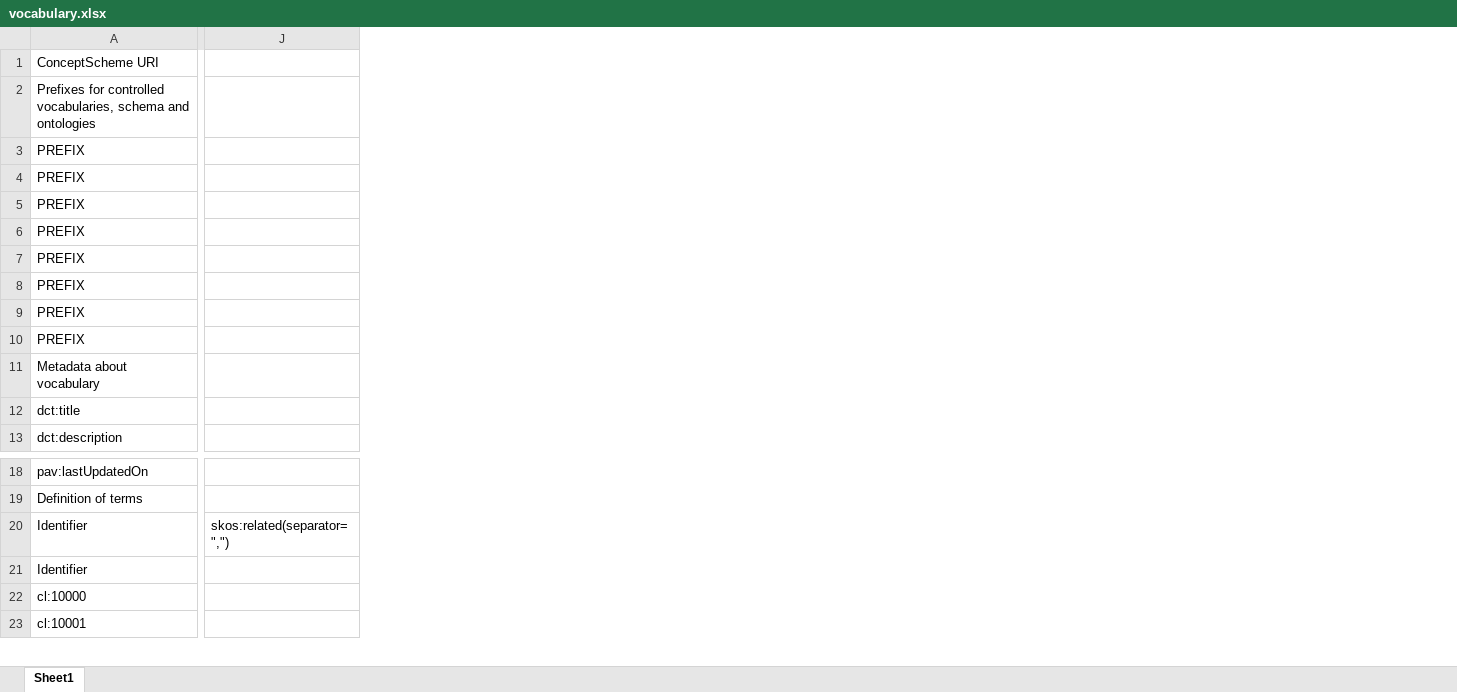
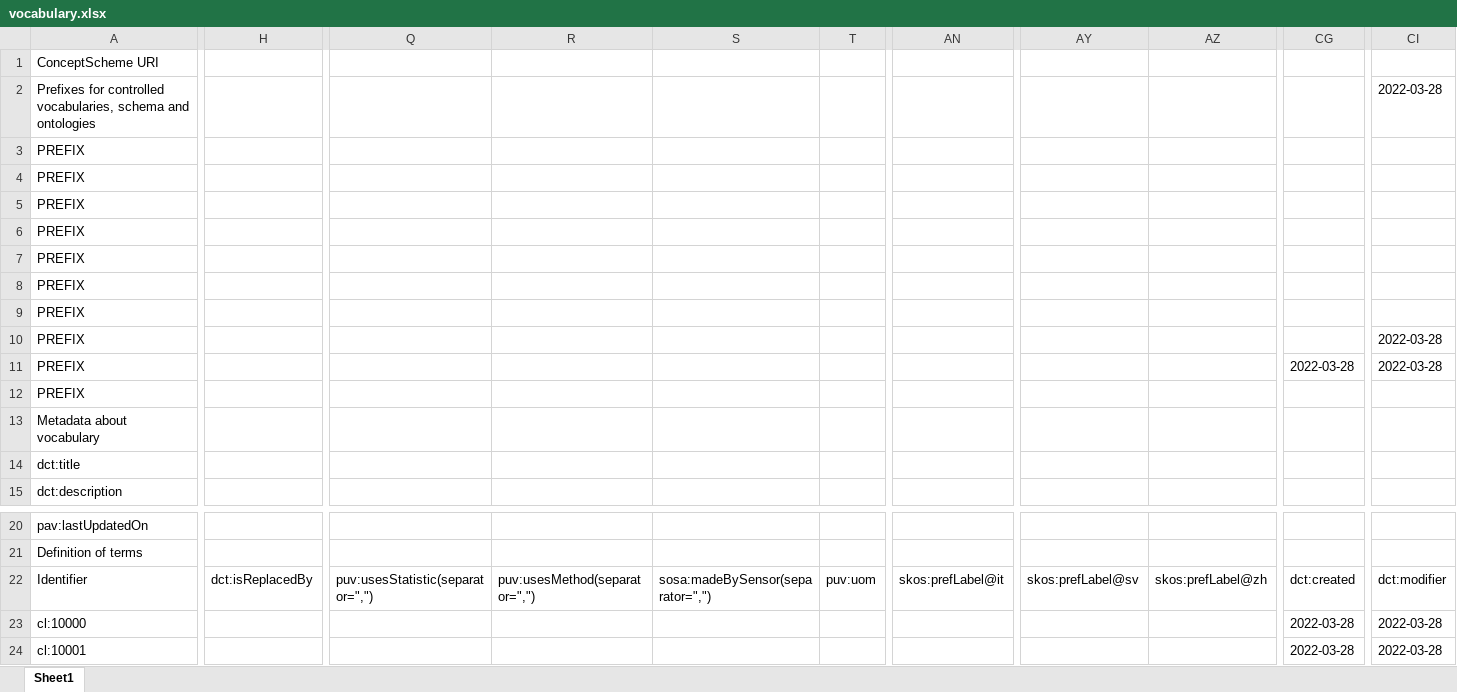
Before and after one commit to LTER-Europe/eLTER_CL, an Excel workbook: vocabulary.xlsx, sheet Sheet1, drawn as a sheet; only a part is shown, gaps mark what is left out; values as stored, in another font and other column widths than the file's, no borders; removed rows and columns are numbered as before the commit, all else as after; rows hold the shown columns only; the diff covers the shown part only; the diff names each change by its address in the sheet, - before the commit and + after, or states it on an @@ line.

```diff
--- a/vocabulary.xlsx (sheet Sheet1)
+++ b/vocabulary.xlsx (sheet Sheet1)
+column H, row 22: dct:isReplacedBy
-column J, empty
+column Q, row 22: puv:usesStatistic(separator=",")
+column R, row 22: puv:usesMethod(separator=",")
+column S, row 22: sosa:madeBySensor(separator=",")
+column T, row 22: puv:uom
+column AN, row 22: skos:prefLabel@it
+column AY, row 22: skos:prefLabel@sv
+column AZ, row 22: skos:prefLabel@zh
+column CG, rows 22-24: dct:created | 2022-03-28 | 2022-03-28
+column CI, rows 2-10: 2022-03-28 |  |  |  |  |  |  |  | 2022-03-28; rows 22-24: dct:modifier | 2022-03-28 | 2022-03-28
+row 11: PREFIX |  |  |  |  |  |  |  |  | 2022-03-28 | 2022-03-28
+row 12: PREFIX
-row 20: Identifier | skos:related(separator=",")
```
Also changed, not shown: 1 added row, 31 added columns, 35 removed columns and 33 edited cells elsewhere in this sheet, 4 other files.
